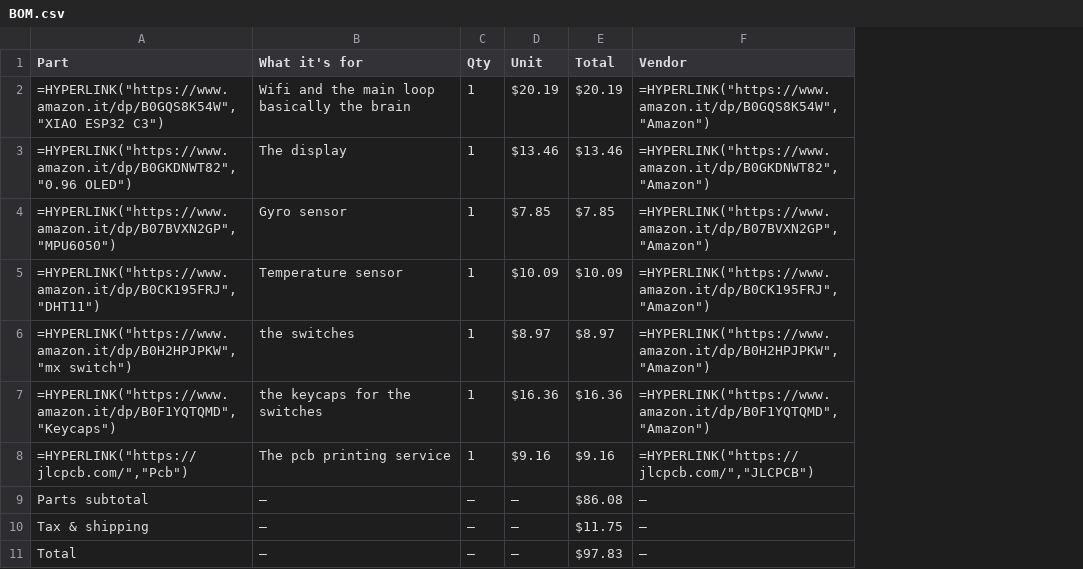
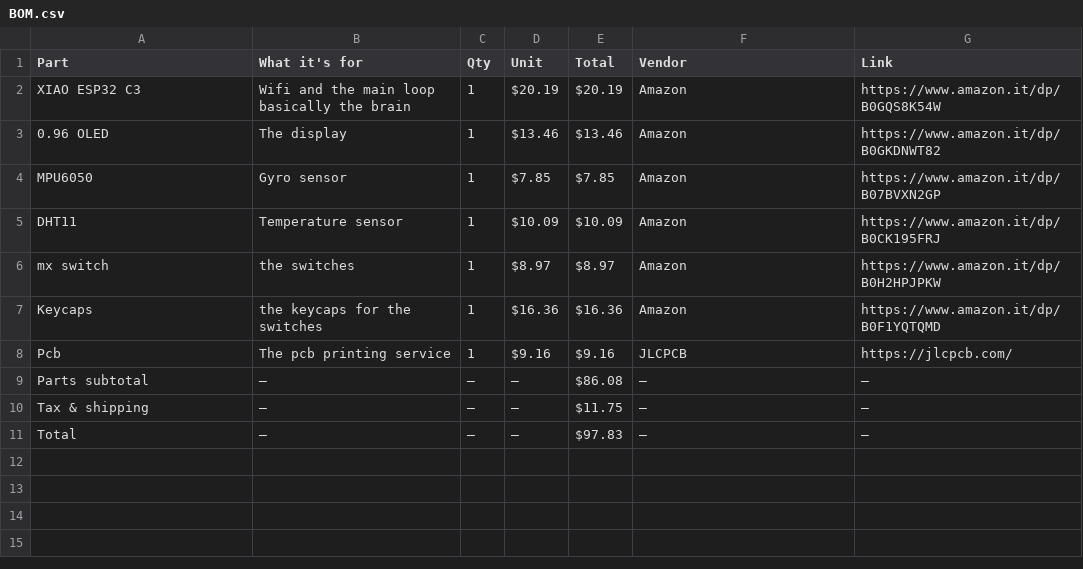
Before and after one commit to emdcomputer-crypto/Starbie, a CSV file: BOM.csv, drawn as a sheet; the diff names each change by its address in the sheet, - before the commit and + after, or states it on an @@ line.

Commit message:
Update BOM.csv

```diff
--- a/BOM.csv
+++ b/BOM.csv
+column G (Link), rows 2-11: https://www.amazon.it/dp/B0GQS8K54W | https://www.amazon.it/dp/B0GKDNWT82 | https://www.amazon.it/dp/B07BVXN2GP | https://www.amazon.it/dp/B0CK195FRJ | https://www.amazon.it/dp/B0H2HPJPKW | https://www.amazon.it/dp/B0F1YQTQMD | https://jlcpcb.com/ | — | — | —
-A2 (Part): =HYPERLINK("https://www.amazon.it/dp/B0GQS8K54W","XIAO ESP32 C3")
+A2 (Part): XIAO ESP32 C3
-F2 (Vendor): =HYPERLINK("https://www.amazon.it/dp/B0GQS8K54W","Amazon")
+F2 (Vendor): Amazon
-A3 (Part): =HYPERLINK("https://www.amazon.it/dp/B0GKDNWT82","0.96 OLED")
+A3 (Part): 0.96 OLED
-F3 (Vendor): =HYPERLINK("https://www.amazon.it/dp/B0GKDNWT82","Amazon")
+F3 (Vendor): Amazon
-A4 (Part): =HYPERLINK("https://www.amazon.it/dp/B07BVXN2GP","MPU6050")
+A4 (Part): MPU6050
-F4 (Vendor): =HYPERLINK("https://www.amazon.it/dp/B07BVXN2GP","Amazon")
+F4 (Vendor): Amazon
-A5 (Part): =HYPERLINK("https://www.amazon.it/dp/B0CK195FRJ","DHT11")
+A5 (Part): DHT11
-F5 (Vendor): =HYPERLINK("https://www.amazon.it/dp/B0CK195FRJ","Amazon")
+F5 (Vendor): Amazon
-A6 (Part): =HYPERLINK("https://www.amazon.it/dp/B0H2HPJPKW","mx switch")
+A6 (Part): mx switch
-F6 (Vendor): =HYPERLINK("https://www.amazon.it/dp/B0H2HPJPKW","Amazon")
+F6 (Vendor): Amazon
-A7 (Part): =HYPERLINK("https://www.amazon.it/dp/B0F1YQTQMD","Keycaps")
+A7 (Part): Keycaps
-F7 (Vendor): =HYPERLINK("https://www.amazon.it/dp/B0F1YQTQMD","Amazon")
+F7 (Vendor): Amazon
-A8 (Part): =HYPERLINK("https://jlcpcb.com/","Pcb")
+A8 (Part): Pcb
-F8 (Vendor): =HYPERLINK("https://jlcpcb.com/","JLCPCB")
+F8 (Vendor): JLCPCB
```
